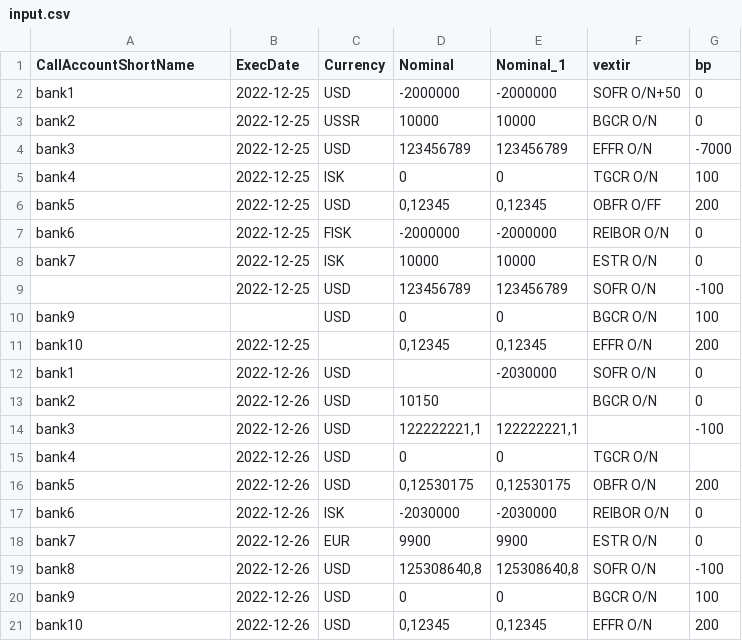
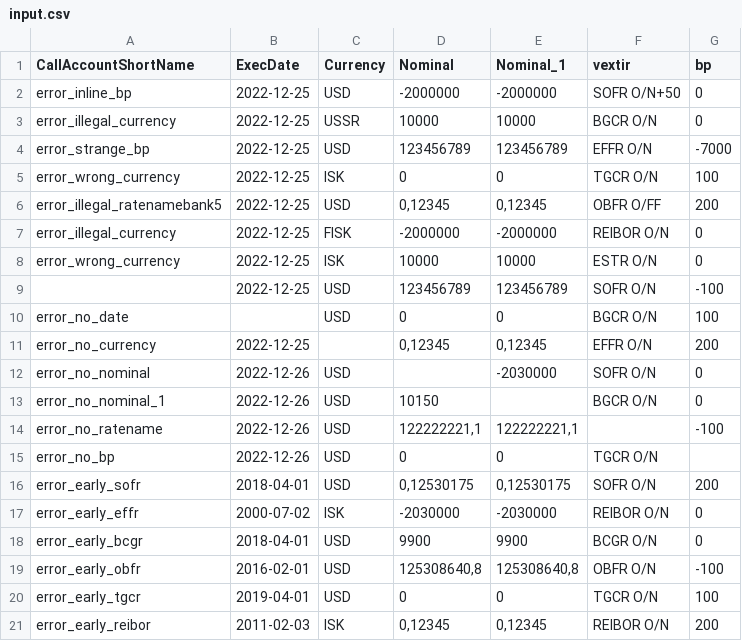
Before and after one commit to steinarb1234/VerkXinput, a CSV file: input.csv, drawn as a sheet; only a part is shown; the diff covers the shown part only.

Commit message:
Major Update input.csv
Added tests for dates before rates existed.
Changed bank names to indicate error.

```diff
--- a/input.csv
+++ b/input.csv
@@ -1,21 +1,21 @@
 CallAccountShortName;ExecDate;Currency;Nominal;Nominal_1;vextir;bp
-bank1;2022-12-25;USD;-2000000;-2000000;SOFR O/N+50;0
-bank2;2022-12-25;USSR;10000;10000;BGCR O/N;0
-bank3;2022-12-25;USD;123456789;123456789;EFFR O/N;-7000
-bank4;2022-12-25;ISK;0;0;TGCR O/N;100
-bank5;2022-12-25;USD;0,12345;0,12345;OBFR O/FF;200
-bank6;2022-12-25;FISK;-2000000;-2000000;REIBOR O/N;0
-bank7;2022-12-25;ISK;10000;10000;ESTR O/N;0
+error_inline_bp;2022-12-25;USD;-2000000;-2000000;SOFR O/N+50;0
+error_illegal_currency;2022-12-25;USSR;10000;10000;BGCR O/N;0
+error_strange_bp;2022-12-25;USD;123456789;123456789;EFFR O/N;-7000
+error_wrong_currency;2022-12-25;ISK;0;0;TGCR O/N;100
+error_illegal_ratenamebank5;2022-12-25;USD;0,12345;0,12345;OBFR O/FF;200
+error_illegal_currency;2022-12-25;FISK;-2000000;-2000000;REIBOR O/N;0
+error_wrong_currency;2022-12-25;ISK;10000;10000;ESTR O/N;0
 ;2022-12-25;USD;123456789;123456789;SOFR O/N;-100
-bank9;;USD;0;0;BGCR O/N;100
-bank10;2022-12-25;;0,12345;0,12345;EFFR O/N;200
-bank1;2022-12-26;USD;;-2030000;SOFR O/N;0
-bank2;2022-12-26;USD;10150;;BGCR O/N;0
-bank3;2022-12-26;USD;122222221,1;122222221,1;;-100
-bank4;2022-12-26;USD;0;0;TGCR O/N;
-bank5;2022-12-26;USD;0,12530175;0,12530175;OBFR O/N;200
-bank6;2022-12-26;ISK;-2030000;-2030000;REIBOR O/N;0
-bank7;2022-12-26;EUR;9900;9900;ESTR O/N;0
-bank8;2022-12-26;USD;125308640,8;125308640,8;SOFR O/N;-100
-bank9;2022-12-26;USD;0;0;BGCR O/N;100
-bank10;2022-12-26;USD;0,12345;0,12345;EFFR O/N;200
+error_no_date;;USD;0;0;BGCR O/N;100
+error_no_currency;2022-12-25;;0,12345;0,12345;EFFR O/N;200
+error_no_nominal;2022-12-26;USD;;-2030000;SOFR O/N;0
+error_no_nominal_1;2022-12-26;USD;10150;;BGCR O/N;0
+error_no_ratename;2022-12-26;USD;122222221,1;122222221,1;;-100
+error_no_bp;2022-12-26;USD;0;0;TGCR O/N;
+error_early_sofr;2018-04-01;USD;0,12530175;0,12530175;SOFR O/N;200
+error_early_effr;2000-07-02;ISK;-2030000;-2030000;REIBOR O/N;0
+error_early_bcgr;2018-04-01;USD;9900;9900;BCGR O/N;0
+error_early_obfr;2016-02-01;USD;125308640,8;125308640,8;OBFR O/N;-100
+error_early_tgcr;2019-04-01;USD;0;0;TGCR O/N;100
+error_early_reibor;2011-02-03;ISK;0,12345;0,12345;REIBOR O/N;200
```
Also changed, not shown: 4 edited cells elsewhere in this file.
